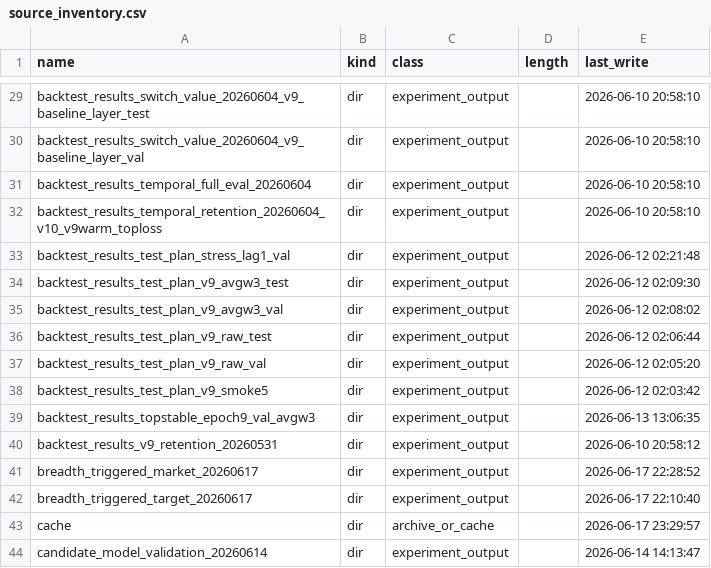
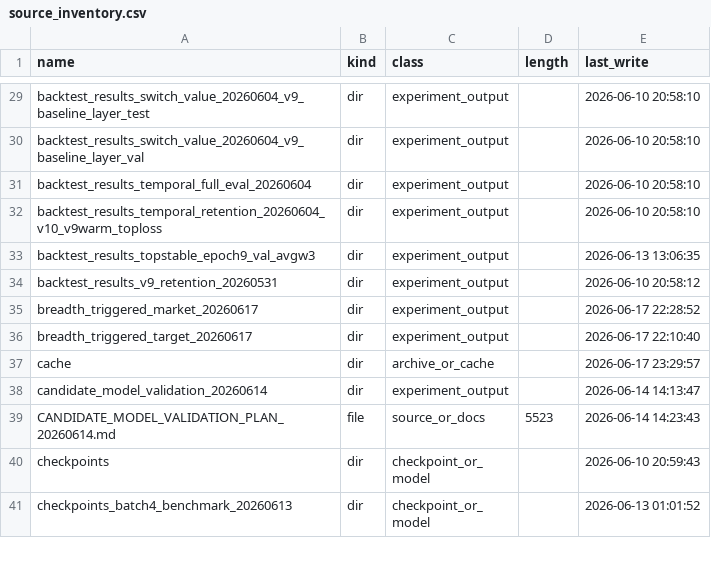
Before and after one commit to saberccccccc/stock, a CSV file: reports/codebase_cleanup_20260618/source_inventory.csv, drawn as a sheet; only a part is shown, gaps mark what is left out; the shorter side is filled out with more unchanged rows.

```diff
--- a/reports/codebase_cleanup_20260618/source_inventory.csv
+++ b/reports/codebase_cleanup_20260618/source_inventory.csv
@@ -32,8 +32,2 @@ backtest_results_temporal_full_eval_20260604,dir,experiment_output,,2026-06-10 2
 backtest_results_temporal_retention_20260604_v10_v9warm_toploss,dir,experiment_output,,2026-06-10 20:58:10
-backtest_results_test_plan_stress_lag1_val,dir,experiment_output,,2026-06-12 02:21:48
-backtest_results_test_plan_v9_avgw3_test,dir,experiment_output,,2026-06-12 02:09:30
-backtest_results_test_plan_v9_avgw3_val,dir,experiment_output,,2026-06-12 02:08:02
-backtest_results_test_plan_v9_raw_test,dir,experiment_output,,2026-06-12 02:06:44
-backtest_results_test_plan_v9_raw_val,dir,experiment_output,,2026-06-12 02:05:20
-backtest_results_test_plan_v9_smoke5,dir,experiment_output,,2026-06-12 02:03:42
 backtest_results_topstable_epoch9_val_avgw3,dir,experiment_output,,2026-06-13 13:06:35
```
Also changed, not shown: reports/codebase_cleanup_20260618/archive_plan.csv, 3 other files.
